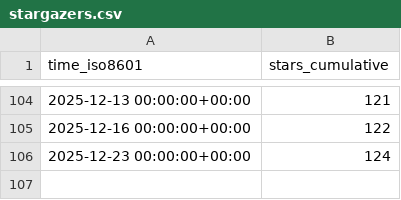
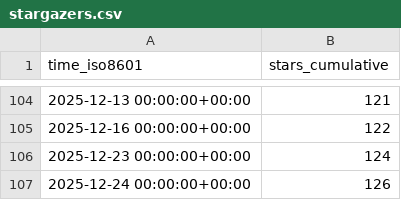
Before and after one commit to dhower-qc/udb-stats, a CSV file: riscv-software-src/riscv-unified-db/ghrs-data/stargazers.csv, drawn as a sheet; only a part is shown, gaps mark what is left out; the diff names each change by its address in the sheet, - before the commit and + after, or states it on an @@ line.

```diff
--- a/riscv-software-src/riscv-unified-db/ghrs-data/stargazers.csv
+++ b/riscv-software-src/riscv-unified-db/ghrs-data/stargazers.csv
+row 107: 2025-12-24 00:00:00+00:00 | 126
```
